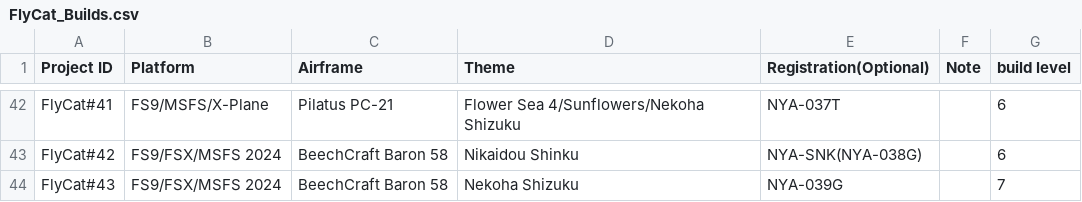
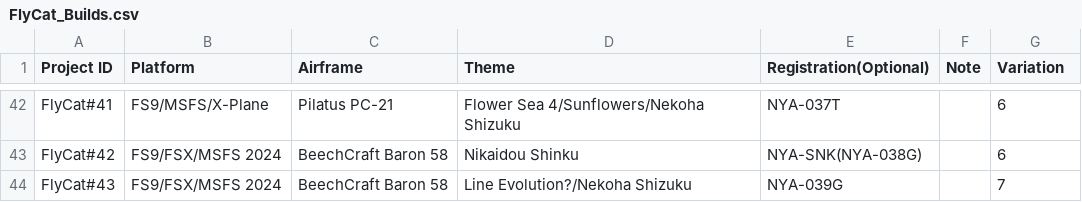
Before and after one commit to daleclack/Xe-Project, a CSV file: FlyCat_Builds.csv, drawn as a sheet; only a part is shown, gaps mark what is left out; the diff names each change by its address in the sheet, - before the commit and + after, or states it on an @@ line.

Commit message:
Update flycat builds

```diff
--- a/FlyCat_Builds.csv
+++ b/FlyCat_Builds.csv
-G1: build level
+G1: Variation
-D44 (Theme): Nekoha Shizuku
+D44 (Theme): Line Evolution?/Nekoha Shizuku
```
Also changed, not shown: 1 other file.
